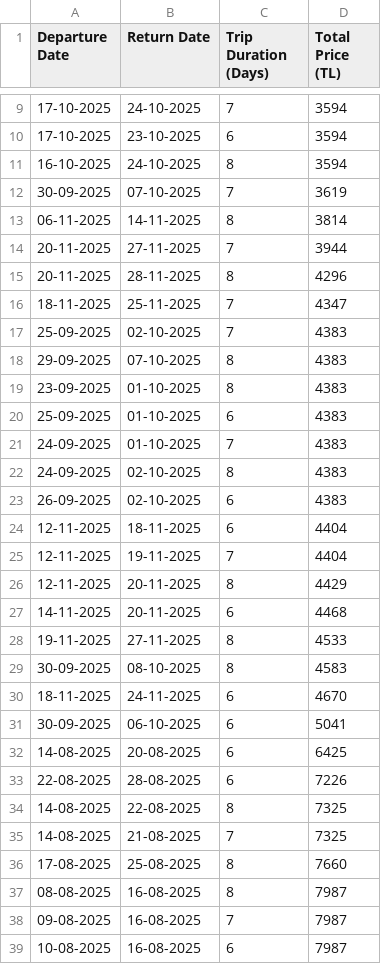
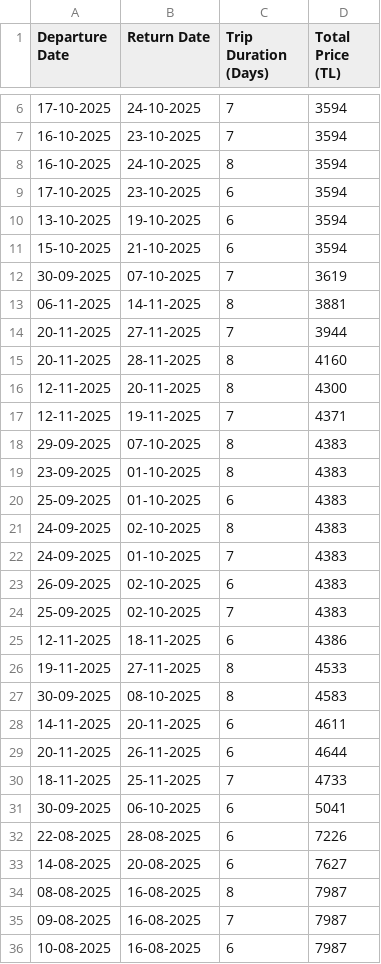
Before and after one commit to asrinsevim/PegasusFlightTracker, a CSV file: previous_results.csv, drawn as a sheet; only a part is shown, gaps mark what is left out; the diff covers the shown part only.

```diff
--- a/previous_results.csv
+++ b/previous_results.csv
@@ -9,10 +6,13 @@ Departure Date,Return Date,Trip Duration (Days),Total Price (TL)
 17-10-2025,24-10-2025,7,3594
+16-10-2025,23-10-2025,7,3594
+16-10-2025,24-10-2025,8,3594
 17-10-2025,23-10-2025,6,3594
-16-10-2025,24-10-2025,8,3594
+13-10-2025,19-10-2025,6,3594
+15-10-2025,21-10-2025,6,3594
 30-09-2025,07-10-2025,7,3619
-06-11-2025,14-11-2025,8,3814
+06-11-2025,14-11-2025,8,3881
 20-11-2025,27-11-2025,7,3944
-20-11-2025,28-11-2025,8,4296
-18-11-2025,25-11-2025,7,4347
-25-09-2025,02-10-2025,7,4383
+20-11-2025,28-11-2025,8,4160
+12-11-2025,20-11-2025,8,4300
+12-11-2025,19-11-2025,7,4371
 29-09-2025,07-10-2025,8,4383
@@ -20,18 +20,15 @@ Departure Date,Return Date,Trip Duration (Days),Total Price (TL)
 25-09-2025,01-10-2025,6,4383
+24-09-2025,02-10-2025,8,4383
 24-09-2025,01-10-2025,7,4383
-24-09-2025,02-10-2025,8,4383
 26-09-2025,02-10-2025,6,4383
-12-11-2025,18-11-2025,6,4404
-12-11-2025,19-11-2025,7,4404
-12-11-2025,20-11-2025,8,4429
-14-11-2025,20-11-2025,6,4468
+25-09-2025,02-10-2025,7,4383
+12-11-2025,18-11-2025,6,4386
 19-11-2025,27-11-2025,8,4533
 30-09-2025,08-10-2025,8,4583
-18-11-2025,24-11-2025,6,4670
+14-11-2025,20-11-2025,6,4611
+20-11-2025,26-11-2025,6,4644
+18-11-2025,25-11-2025,7,4733
 30-09-2025,06-10-2025,6,5041
-14-08-2025,20-08-2025,6,6425
 22-08-2025,28-08-2025,6,7226
-14-08-2025,22-08-2025,8,7325
-14-08-2025,21-08-2025,7,7325
-17-08-2025,25-08-2025,8,7660
+14-08-2025,20-08-2025,6,7627
 08-08-2025,16-08-2025,8,7987
```
Also changed, not shown: 6 added rows and 6 removed rows elsewhere in this file.
